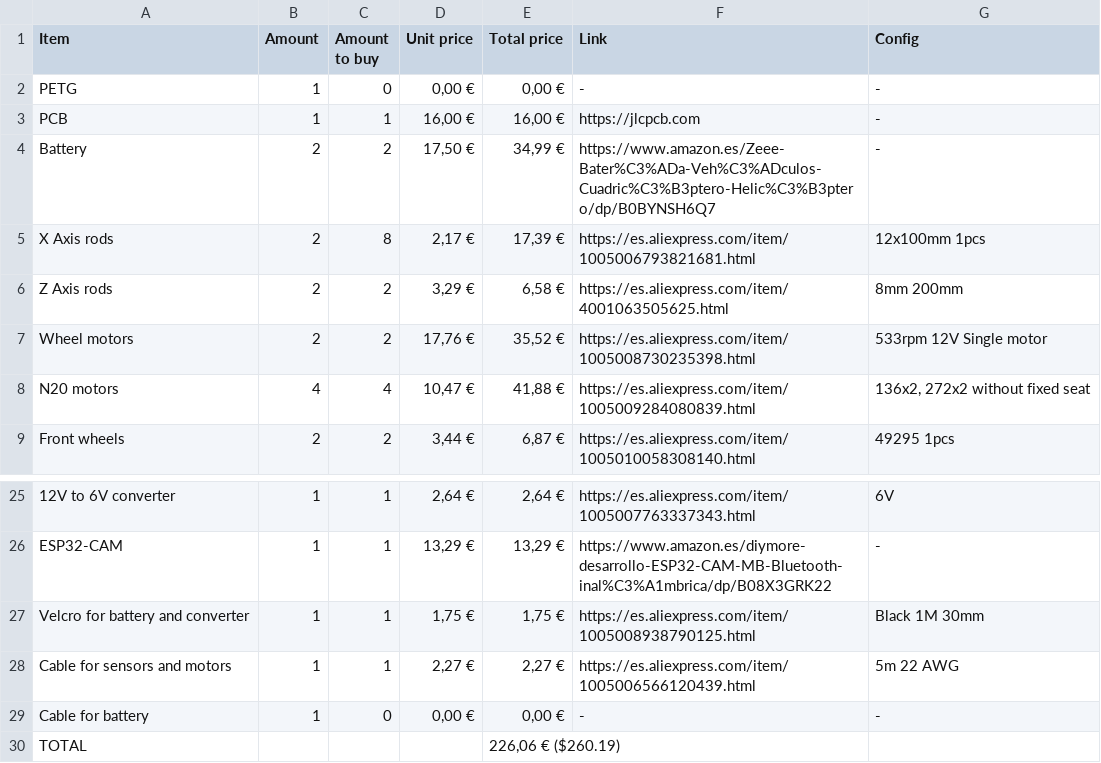
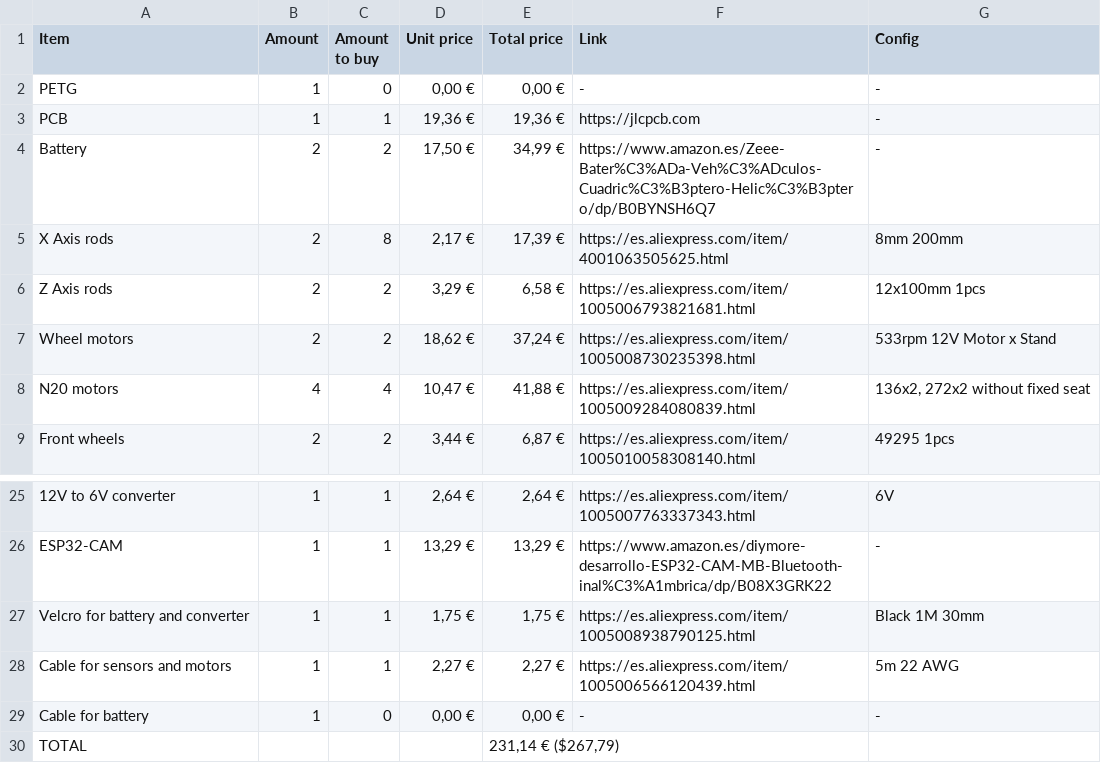
Before and after one commit to Mikuel210/Cody, a CSV file: BOM.csv, drawn as a sheet; only a part is shown, gaps mark what is left out.

```diff
--- a/BOM.csv
+++ b/BOM.csv
@@ -2,7 +2,7 @@ Item,Amount,Amount to buy,Unit price,Total price,Link,Config
 PETG,1,0,"0,00 €","0,00 €",-,-
-PCB,1,1,"16,00 €","16,00 €",https://jlcpcb.com,-
+PCB,1,1,"19,36 €","19,36 €",https://jlcpcb.com,-
 Battery,2,2,"17,50 €","34,99 €",https://www.amazon.es/Zeee-Bater%C3%ADa-Veh%C3%ADculos-Cuadric%C3%B3ptero-Helic%C3%B3ptero/dp/B0BYNSH6Q7,-
-X Axis rods,2,8,"2,17 €","17,39 €",https://es.aliexpress.com/item/1005006793821681.html,12x100mm 1pcs
-Z Axis rods,2,2,"3,29 €","6,58 €",https://es.aliexpress.com/item/4001063505625.html,8mm 200mm
-Wheel motors,2,2,"17,76 €","35,52 €",https://es.aliexpress.com/item/1005008730235398.html,533rpm 12V Single motor
+X Axis rods,2,8,"2,17 €","17,39 €",https://es.aliexpress.com/item/4001063505625.html,8mm 200mm
+Z Axis rods,2,2,"3,29 €","6,58 €",https://es.aliexpress.com/item/1005006793821681.html,12x100mm 1pcs
+Wheel motors,2,2,"18,62 €","37,24 €",https://es.aliexpress.com/item/1005008730235398.html,533rpm 12V Motor x Stand
 N20 motors,4,4,"10,47 €","41,88 €",https://es.aliexpress.com/item/1005009284080839.html,"136x2, 272x2 without fixed seat"
@@ -29,2 +29,2 @@ Cable for sensors and motors,1,1,"2,27 €","2,27 €",https://es.aliexpress.com
 Cable for battery,1,0,"0,00 €","0,00 €",-,-
-TOTAL,,,,"226,06 € ($260.19)",,
+TOTAL,,,,"231,14 € ($267,79)",,
```
Also changed, not shown: 20 other files.
